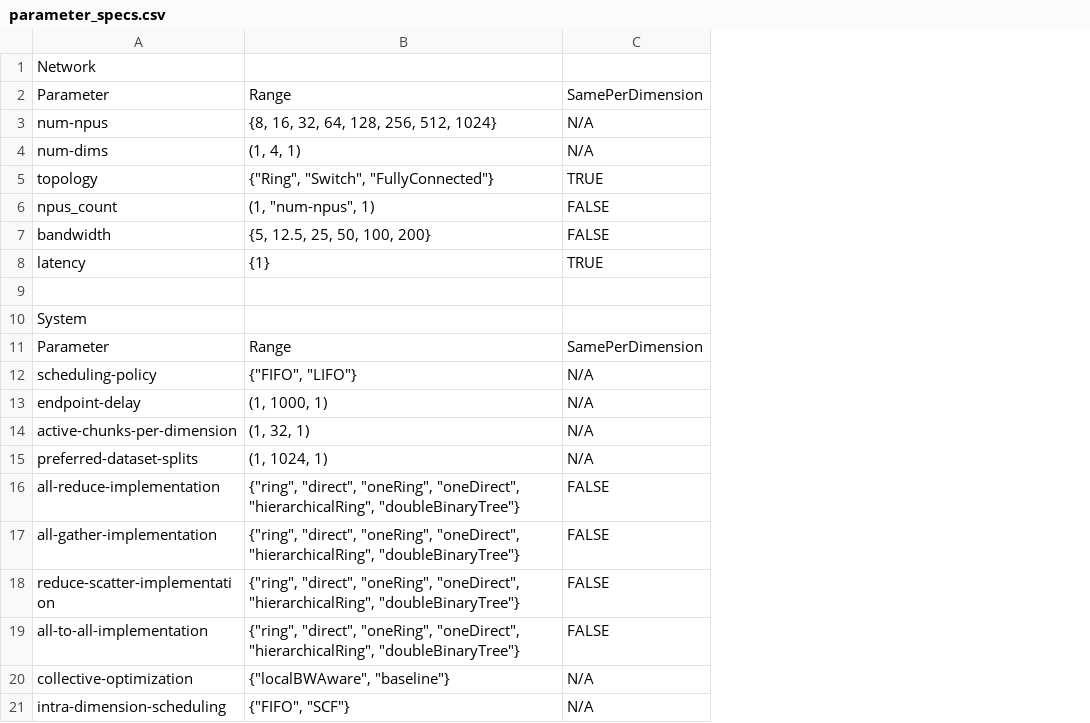
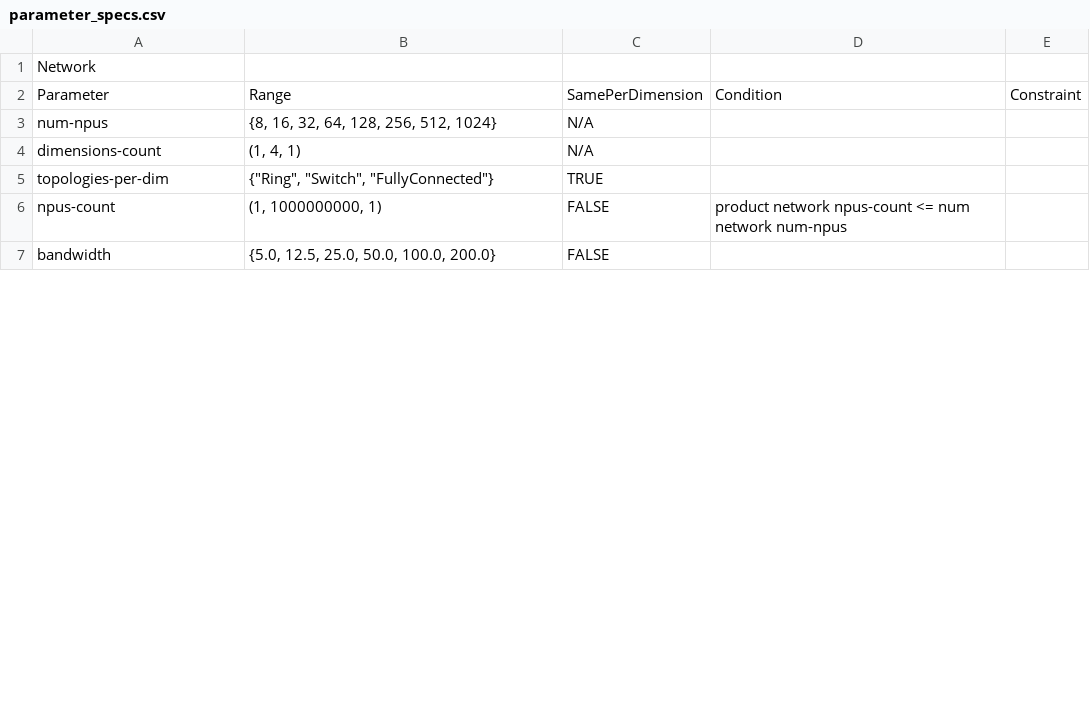
Before and after one commit to srivatsankrishnan/oss-arch-gym, a CSV file: sims/AstraSim/frontend/parameter_specs.csv, drawn as a sheet; only a part is shown; removed rows and columns are numbered as before the commit, all else as after; the diff covers the shown part only; the diff names each change by its address in the sheet, - before the commit and + after, or states it on an @@ line.

Commit message:
constraint now works!

```diff
--- a/sims/AstraSim/frontend/parameter_specs.csv
+++ b/sims/AstraSim/frontend/parameter_specs.csv
+column D, rows 2-6: Condition |  |  |  | product network npus-count <= num network num-npus
+column E, row 2: Constraint
-A4: num-dims
+A4: dimensions-count
-A5: topology
+A5: topologies-per-dim
-A6: npus_count
+A6: npus-count
-B6: (1, "num-npus", 1)
+B6: (1, 1000000000, 1)
-B7: {5, 12.5, 25, 50, 100, 200}
+B7: {5.0, 12.5, 25.0, 50.0, 100.0, 200.0}
-row 8: latency | {1} | TRUE
-row 9: (empty)
-row 10: System
-row 11: Parameter | Range | SamePerDimension
-row 12: scheduling-policy | {"FIFO", "LIFO"} | N/A
-row 13: endpoint-delay | (1, 1000, 1) | N/A
-row 14: active-chunks-per-dimension | (1, 32, 1) | N/A
-row 15: preferred-dataset-splits | (1, 1024, 1) | N/A
-row 16: all-reduce-implementation | {"ring", "direct", "oneRing", "oneDirect", "hierarchicalRing", "doubleBinaryTree"} | FALSE
-row 17: all-gather-implementation | {"ring", "direct", "oneRing", "oneDirect", "hierarchicalRing", "doubleBinaryTree"} | FALSE
-row 18: reduce-scatter-implementation | {"ring", "direct", "oneRing", "oneDirect", "hierarchicalRing", "doubleBinaryTree"} | FALSE
-row 19: all-to-all-implementation | {"ring", "direct", "oneRing", "oneDirect", "hierarchicalRing", "doubleBinaryTree"} | FALSE
-row 20: collective-optimization | {"localBWAware", "baseline"} | N/A
-row 21: intra-dimension-scheduling | {"FIFO", "SCF"} | N/A
```
Also changed, not shown: 13 removed rows elsewhere in this file, 4 other files.
